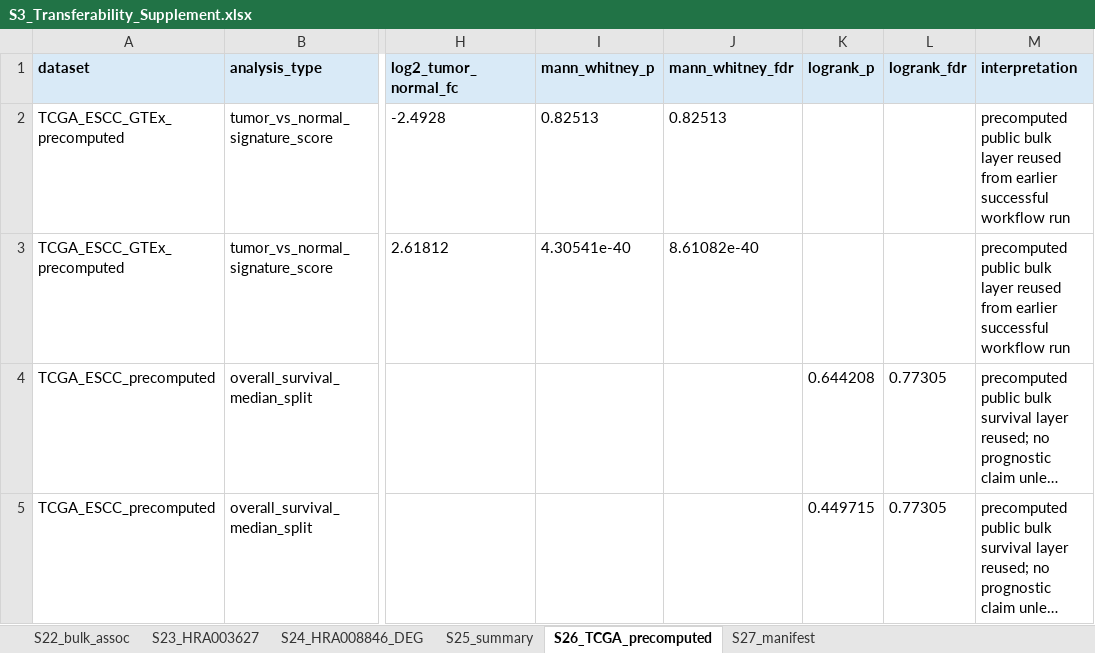
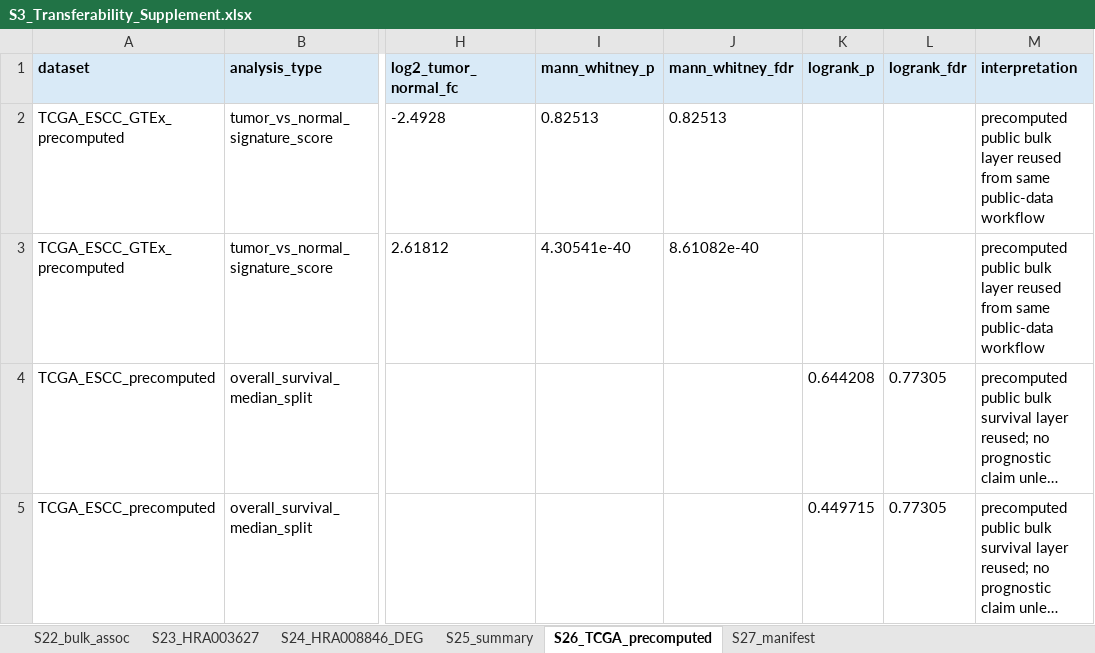
Before and after one commit to afa-cloud/escc-spatial-bulk-validation-framework-code, an Excel workbook: supporting_information/S3_Transferability_Supplement.xlsx, sheet S26_TCGA_precomputed, drawn as a sheet; only a part is shown, gaps mark what is left out; long unchanged cells end in …; values as stored, in another font and other column widths than the file's, no borders; the diff names each change by its address in the sheet, - before the commit and + after, or states it on an @@ line.

```diff
--- a/supporting_information/S3_Transferability_Supplement.xlsx (sheet S26_TCGA_precomputed)
+++ b/supporting_information/S3_Transferability_Supplement.xlsx (sheet S26_TCGA_precomputed)
-M2:M3 (interpretation): …reused from earlier successful workflow run
+M2:M3 (interpretation): …reused from same public-data workflow
```
Also changed, not shown: 10 other files.
